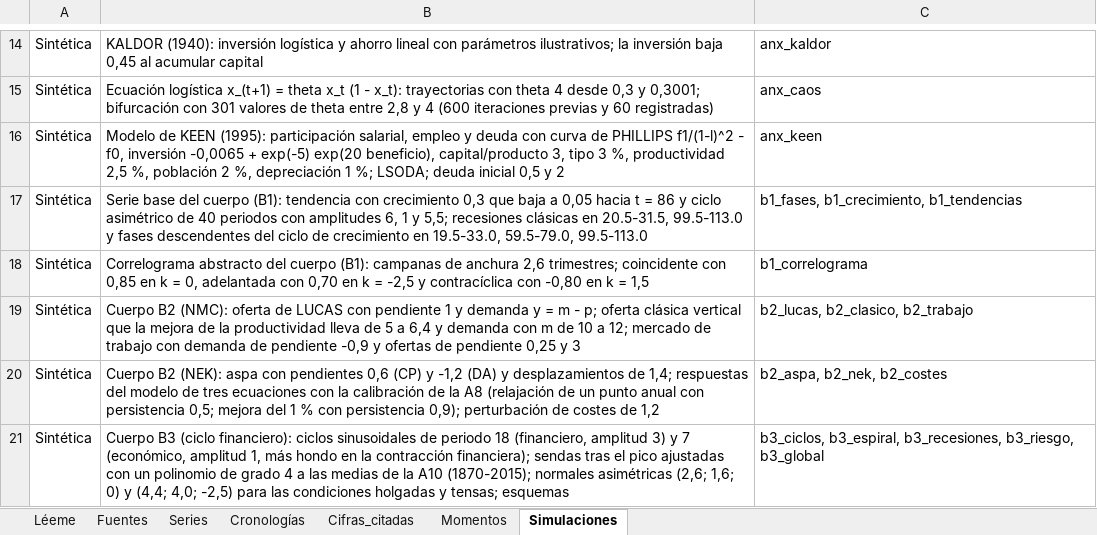
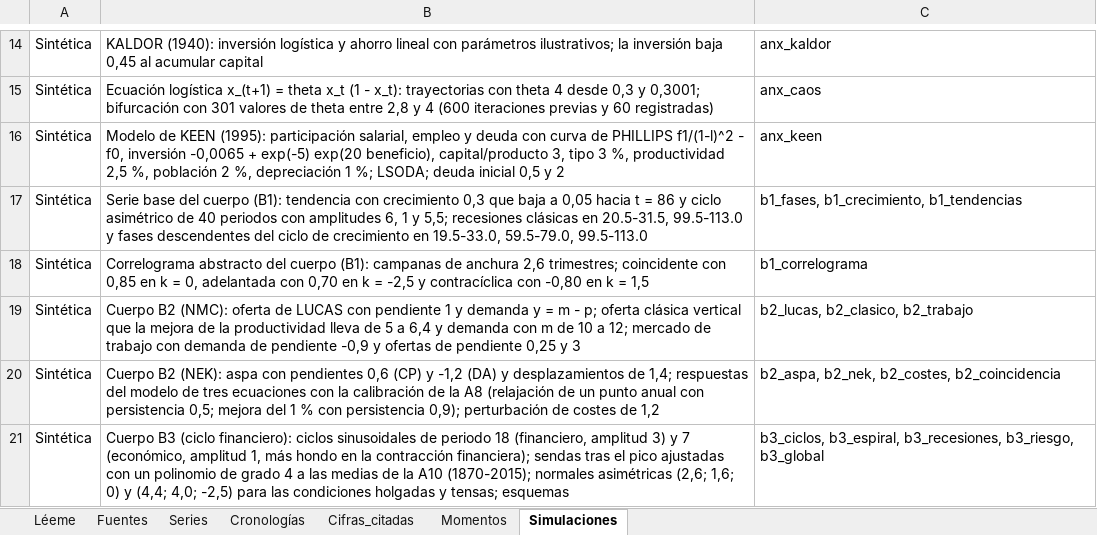
Before and after one commit to OposicionTCEE/temario, an Excel workbook: Ejercicio-3/Parte-A/3.A.42/Code/datos_3A42.xlsx, sheet Simulaciones, drawn as a sheet; only a part is shown, gaps mark what is left out; values as stored, in another font and other column widths than the file's, no borders; the diff names each change by its address in the sheet, - before the commit and + after, or states it on an @@ line.

```diff
--- a/Ejercicio-3/Parte-A/3.A.42/Code/datos_3A42.xlsx (sheet Simulaciones)
+++ b/Ejercicio-3/Parte-A/3.A.42/Code/datos_3A42.xlsx (sheet Simulaciones)
-C20: b2_aspa, b2_nek, b2_costes
+C20: b2_aspa, b2_nek, b2_costes, b2_coincidencia
```
Also changed, not shown: sheet Léeme, 1 other file.
